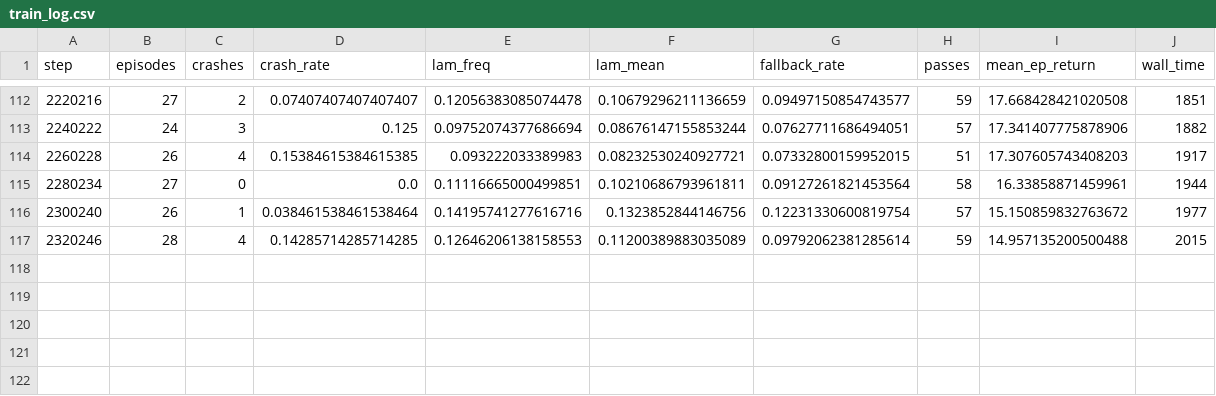
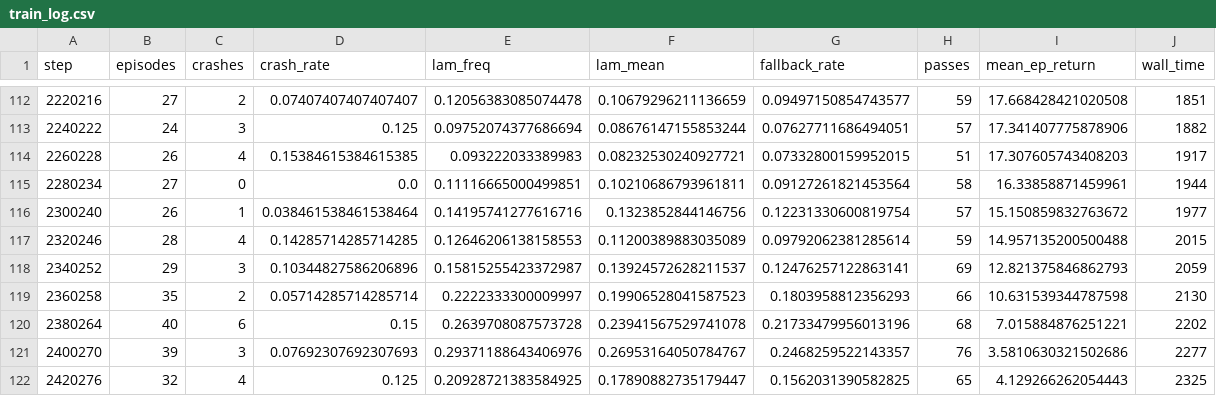
Before and after one commit to christinec04/Autonomous_Racing_DL, a CSV file: runs/ppo_shield_s1/train_log.csv, drawn as a sheet; only a part is shown, gaps mark what is left out.

```diff
--- a/runs/ppo_shield_s1/train_log.csv
+++ b/runs/ppo_shield_s1/train_log.csv
@@ -117 +117,6 @@ step,episodes,crashes,crash_rate,lam_freq,lam_mean,fallback_rate,passes,mean_ep_
 2320246,28,4,0.14285714285714285,0.12646206138158553,0.11200389883035089,0.09792062381285614,59,14.957135200500488,2015
+2340252,29,3,0.10344827586206896,0.15815255423372987,0.13924572628211537,0.12476257122863141,69,12.821375846862793,2059
+2360258,35,2,0.05714285714285714,0.2222333300009997,0.19906528041587523,0.1803958812356293,66,10.631539344787598,2130
+2380264,40,6,0.15,0.2639708087573728,0.23941567529741078,0.21733479956013196,68,7.015884876251221,2202
+2400270,39,3,0.07692307692307693,0.29371188643406976,0.26953164050784767,0.2468259522143357,76,3.5810630321502686,2277
+2420276,32,4,0.125,0.20928721383584925,0.17890882735179447,0.1562031390582825,65,4.129266262054443,2325
```
Also changed, not shown: runs/ppo_shield_s1/eval_log.csv, 14 other files.
